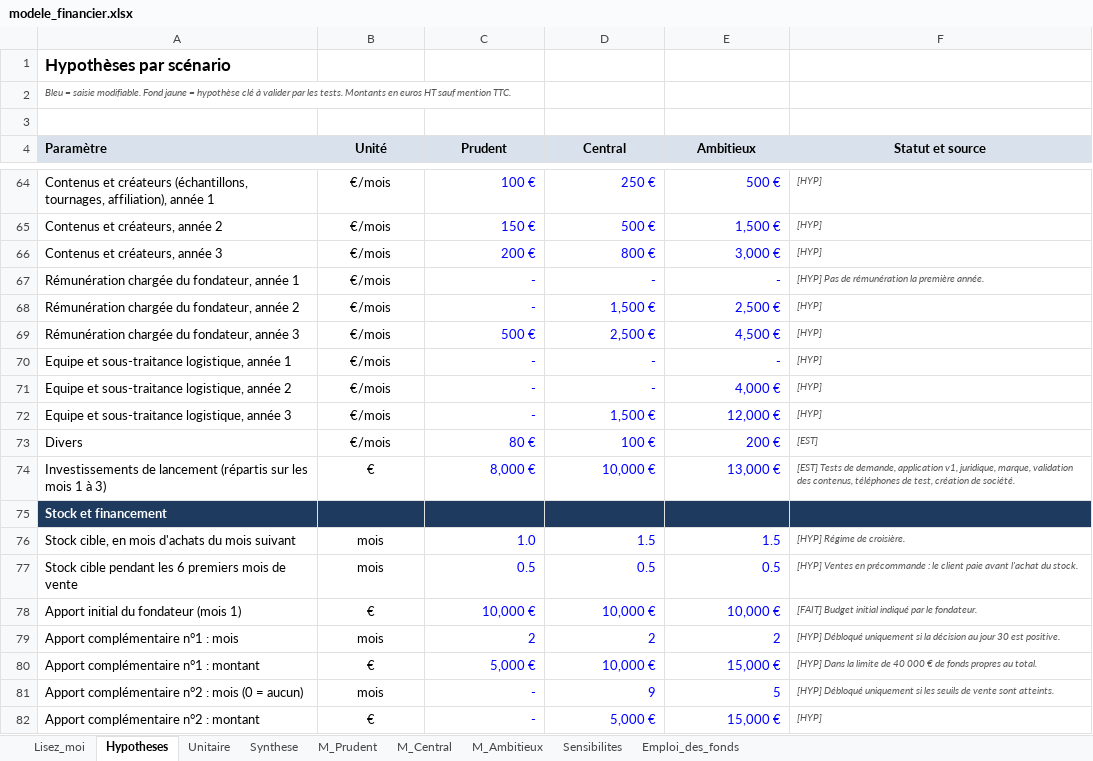
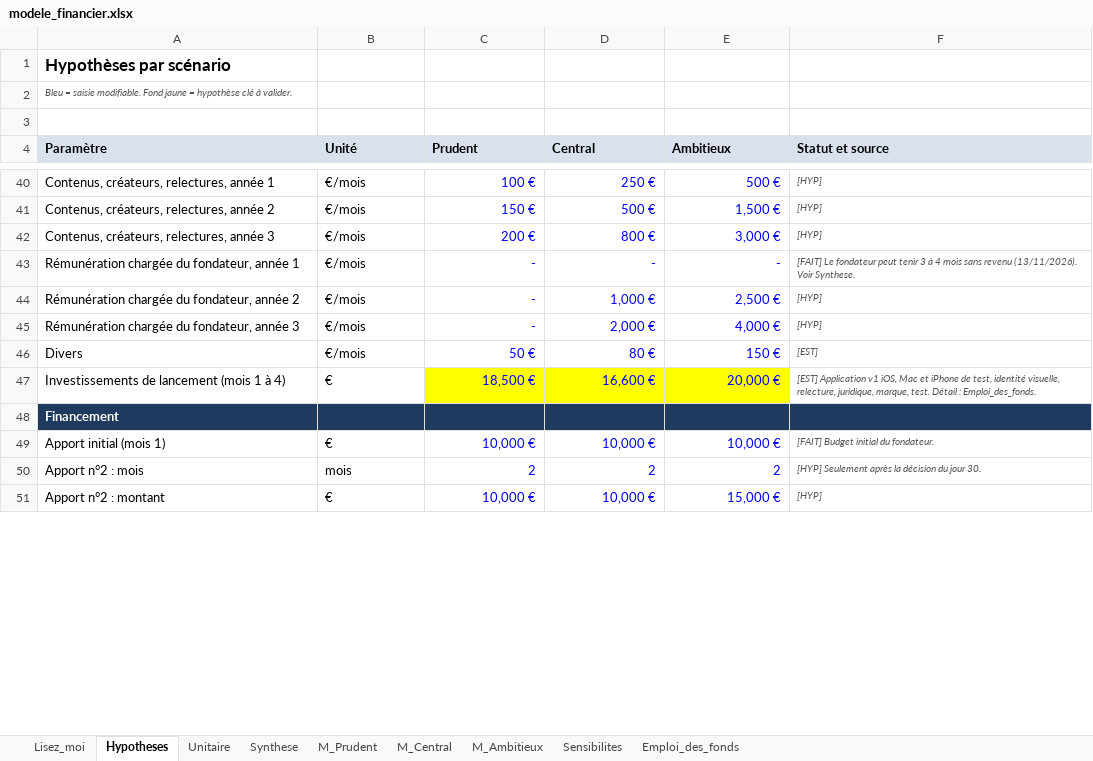
Before and after one commit to devillelonguebenjamin-commits/HUMAN, an Excel workbook: modele_financier.xlsx, sheet Hypotheses, drawn as a sheet; only a part is shown, gaps mark what is left out; values as stored, in another font and other column widths than the file's, no borders; removed rows and columns are numbered as before the commit, all else as after; the diff covers the shown part only; the diff names each change by its address in the sheet, - before the commit and + after, or states it on an @@ line.

```diff
--- a/modele_financier.xlsx (sheet Hypotheses)
+++ b/modele_financier.xlsx (sheet Hypotheses)
-A2 (Paramètre): …clé à valider par les tests. Montants en euros HT sauf mention TTC.
+A2 (Paramètre): …clé à valider.
-B4:F4 alignment: center
+B4:F4 alignment: left
-A40 (Paramètre): Contenus et créateurs (échantillons, tournages, affiliation), année 1
+A40 (Paramètre): Contenus, créateurs, relectures, année 1
-B40:B45 alignment: center
+B40:B45 alignment: left
-A41 (Paramètre): Contenus et créateurs, année 2
+A41 (Paramètre): Contenus, créateurs, relectures, année 2
-A42 (Paramètre): Contenus et créateurs, année 3
+A42 (Paramètre): Contenus, créateurs, relectures, année 3
-F43 (Statut et source): [HYP] Pas de rémunération la première année.
+F43 (Statut et source): [FAIT] Le fondateur peut tenir 3 à 4 mois sans revenu (13/11/2026). Voir Synthese.
-D44 (Central): 1,500 €
+D44 (Central): 1,000 €
-C45 (Prudent): 500 €
+C45 (Prudent): -
-D45 (Central): 2,500 €
+D45 (Central): 2,000 €
-E45 (Ambitieux): 4,500 €
+E45 (Ambitieux): 4,000 €
-row 70: Equipe et sous-traitance logistique, année 1 | €/mois | - | - | - | [HYP]
-row 71: Equipe et sous-traitance logistique, année 2 | €/mois | - | - | 4,000 € | [HYP]
-row 72: Equipe et sous-traitance logistique, année 3 | €/mois | - | 1,500 € | 12,000 € | [HYP]
-B46 alignment: center
+B46 alignment: left
-C46 (Prudent): 80 €
+C46 (Prudent): 50 €
-D46 (Central): 100 €
+D46 (Central): 80 €
-E46 (Ambitieux): 200 €
+E46 (Ambitieux): 150 €
-row 74: Investissements de lancement (répartis sur les mois 1 à 3) | € | 8,000 € | 10,000 € | 13,000 € | [EST] Tests de demande, application v1, juridique, marque, validation des contenus, téléphones de test, création de société.
+row 47: Investissements de lancement (mois 1 à 4) | € | 18,500 € | 16,600 € | 20,000 € | [EST] Application v1 iOS, Mac et iPhone de test, identité visuelle, relecture, juridique, marque, test. Détail : Emploi_des_fonds.
-A48 (Paramètre): Stock et financement
+A48 (Paramètre): Financement
-row 76: Stock cible, en mois d'achats du mois suivant | mois | 1.0 | 1.5 | 1.5 | [HYP] Régime de croisière.
-row 77: Stock cible pendant les 6 premiers mois de vente | mois | 0.5 | 0.5 | 0.5 | [HYP] Ventes en précommande : le client paie avant l'achat du stock.
-A49 (Paramètre): Apport initial du fondateur (mois 1)
+A49 (Paramètre): Apport initial (mois 1)
-B49:B50 alignment: center
+B49:B50 alignment: left
-F49 (Statut et source): [FAIT] Budget initial indiqué par le fondateur.
+F49 (Statut et source): [FAIT] Budget initial du fondateur.
-A50 (Paramètre): Apport complémentaire n°1 : mois
+A50 (Paramètre): Apport n°2 : mois
-F50 (Statut et source): [HYP] Débloqué uniquement si la décision au jour 30 est positive.
+F50 (Statut et source): [HYP] Seulement après la décision du jour 30.
-row 80: Apport complémentaire n°1 : montant | € | 5,000 € | 10,000 € | 15,000 € | [HYP] Dans la limite de 40 000 € de fonds propres au total.
-row 81: Apport complémentaire n°2 : mois (0 = aucun) | mois | - | 9 | 5 | [HYP] Débloqué uniquement si les seuils de vente sont atteints.
-A51 (Paramètre): Apport complémentaire n°2 : montant
+A51 (Paramètre): Apport n°2 : montant
-B51 alignment: center
+B51 alignment: left
-C51 (Prudent): -
+C51 (Prudent): 10,000 €
-D51 (Central): 5,000 €
+D51 (Central): 10,000 €
```
Also changed, not shown: 31 added rows, 61 removed rows, 16 edited cells and cell formats elsewhere in this sheet, sheet M_Ambitieux, sheet M_Central, sheet M_Prudent, sheet Synthese, sheet Unitaire, sheet Sensibilites, 2 more sheets, formulas that keep their value, 19 other files.
